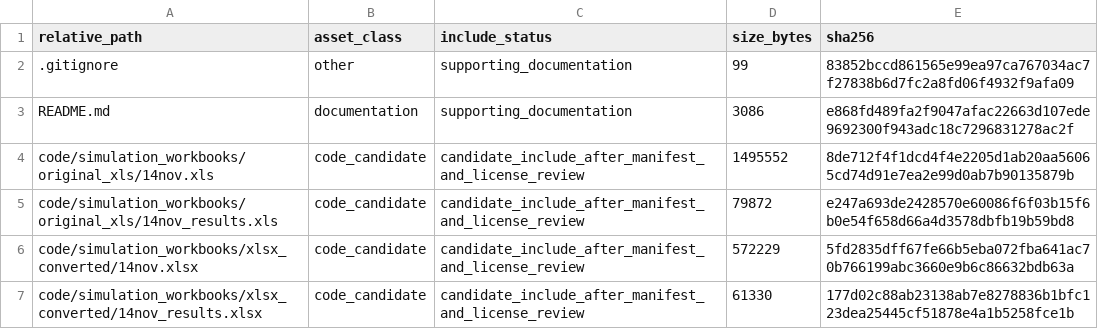
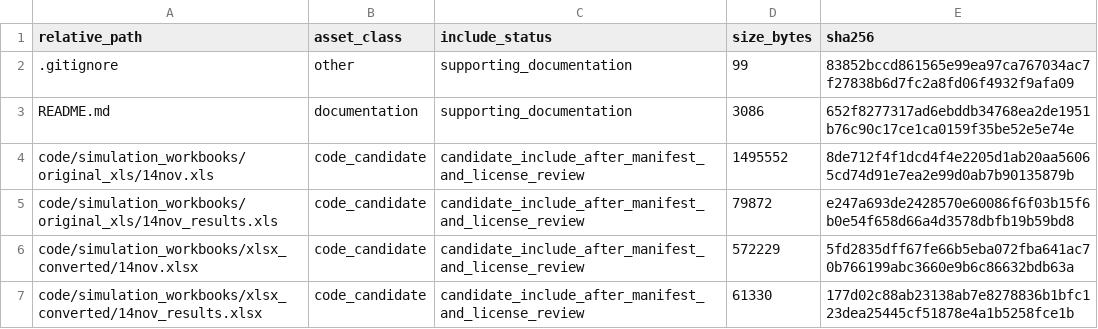
Before and after one commit to dlevinson/paper-2003-08-buying-into-the-bypass-allowing-trucks-to-pay-to-use-the-ramp-meter-bypasses, a CSV file: PACKAGE_MANIFEST.csv, drawn as a sheet; only a part is shown.

Commit message:
Refresh package metadata after tracker rebuild

```diff
--- a/PACKAGE_MANIFEST.csv
+++ b/PACKAGE_MANIFEST.csv
@@ -2,3 +2,3 @@ relative_path,asset_class,include_status,size_bytes,sha256
 .gitignore,other,supporting_documentation,99,83852bccd861565e99ea97ca767034ac7f27838b6d7fc2a8fd06f4932f9afa09
-README.md,documentation,supporting_documentation,3086,e868fd489fa2f9047afac22663d107ede9692300f943adc18c7296831278ac2f
+README.md,documentation,supporting_documentation,3086,652f8277317ad6ebddb34768ea2de1951b76c90c17ce1ca0159f35be52e5e74e
 code/simulation_workbooks/original_xls/14nov.xls,code_candidate,candidate_include_after_manifest_and_license_review,1495552,8de712f4f1dcd4f4e2205d1ab20aa56065cd74d91e7ea2e99d0ab7b90135879b
```
Also changed, not shown: 3 other files.
